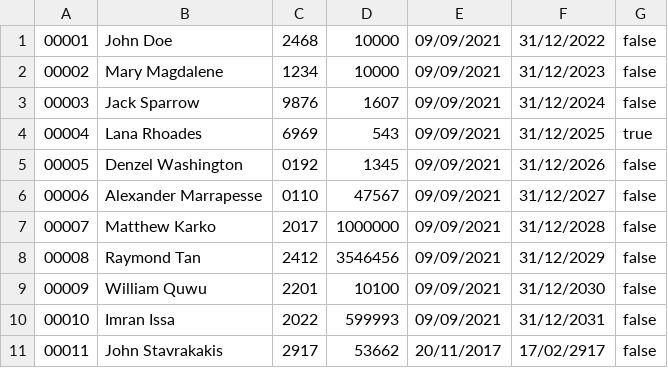
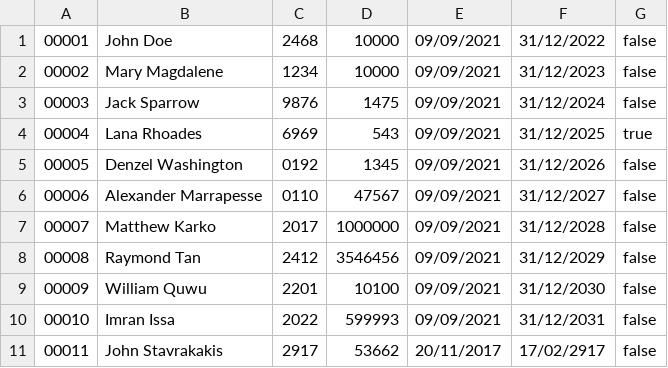
Before and after one commit to pnoen/ATM-System, a CSV file: src/main/java/cards.csv, drawn as a sheet.

```diff
--- a/src/main/java/cards.csv
+++ b/src/main/java/cards.csv
@@ -2,3 +2,3 @@
 00002,Mary Magdalene,1234,10000,09/09/2021,31/12/2023,false
-00003,Jack Sparrow,9876,1607,09/09/2021,31/12/2024,false
+00003,Jack Sparrow,9876,1475,09/09/2021,31/12/2024,false
 00004,Lana Rhoades,6969,543,09/09/2021,31/12/2025,true
```
Also changed, not shown: 1 other file.
